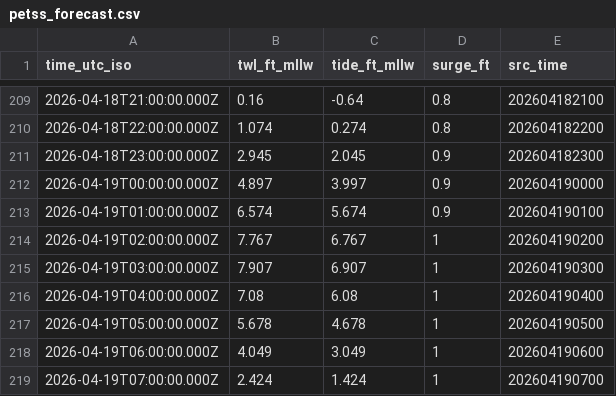
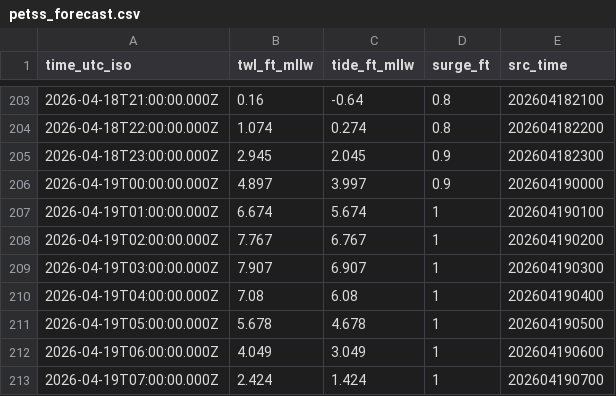
Before and after one commit to hondrospj/SouthDennis, a CSV file: data/petss_forecast.csv, drawn as a sheet; only a part is shown, gaps mark what is left out; the diff covers the shown part only.

```diff
--- a/data/petss_forecast.csv
+++ b/data/petss_forecast.csv
@@ -212,3 +206,3 @@ time_utc_iso,twl_ft_mllw,tide_ft_mllw,surge_ft,src_time
 2026-04-19T00:00:00.000Z,4.897,3.997,0.9,202604190000
-2026-04-19T01:00:00.000Z,6.574,5.674,0.9,202604190100
+2026-04-19T01:00:00.000Z,6.674,5.674,1,202604190100
 2026-04-19T02:00:00.000Z,7.767,6.767,1,202604190200
```
Also changed, not shown: 6 added rows, 6 removed rows and 32 edited cells elsewhere in this file, 3 other files.
